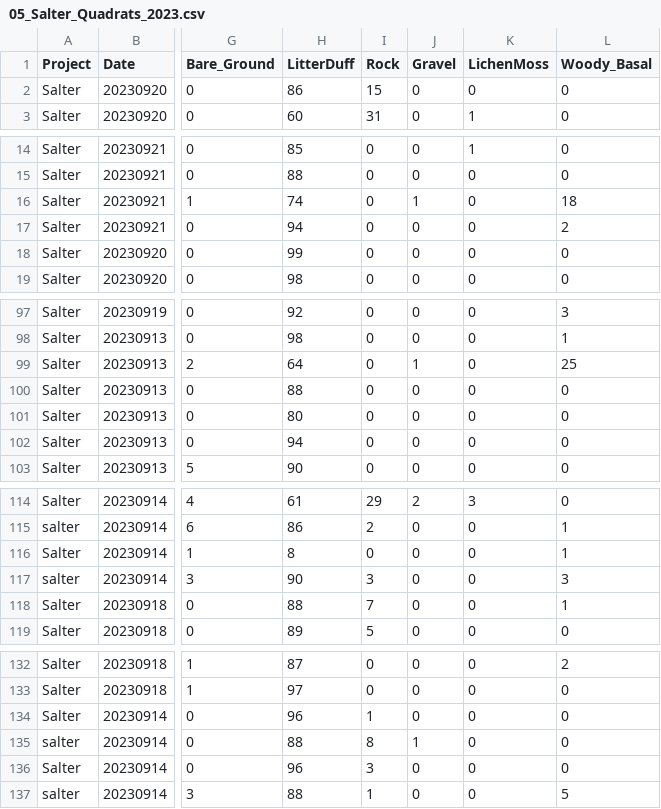
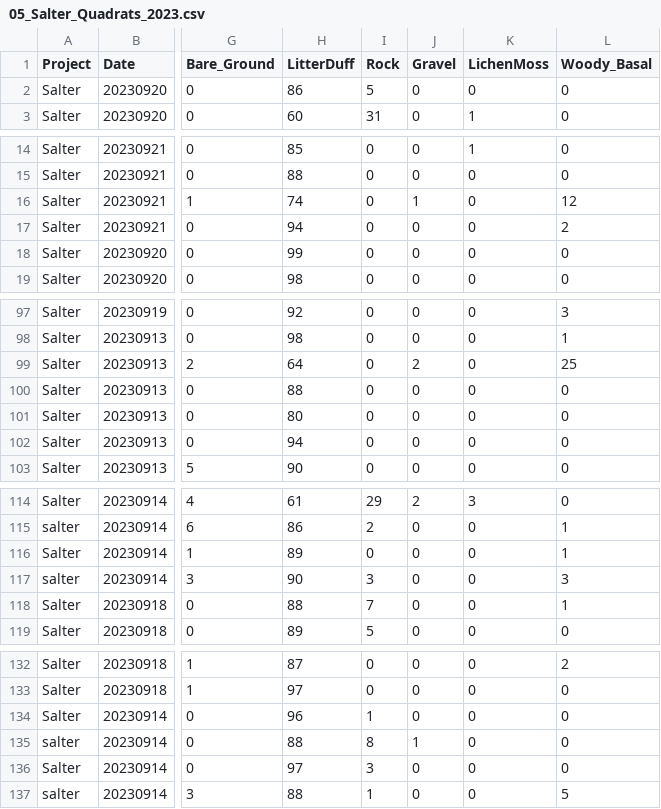
Before and after one commit to wkolby/MSI_Plot, a CSV file: CSV2023_forR/05_Salter_Quadrats_2023.csv, drawn as a sheet; only a part is shown, gaps mark what is left out; the diff covers the shown part only; the diff names each change by its address in the sheet, - before the commit and + after, or states it on an @@ line.

Commit message:
Added new plots

```diff
--- a/CSV2023_forR/05_Salter_Quadrats_2023.csv
+++ b/CSV2023_forR/05_Salter_Quadrats_2023.csv
-I2 (Rock): 15
+I2 (Rock): 5
-L16 (Woody_Basal): 18
+L16 (Woody_Basal): 12
-J99 (Gravel): 1
+J99 (Gravel): 2
-H116 (LitterDuff): 8
+H116 (LitterDuff): 89
-H136 (LitterDuff): 96
+H136 (LitterDuff): 97
```
Also changed, not shown: 1 edited cell elsewhere in this file, 8 other files.
